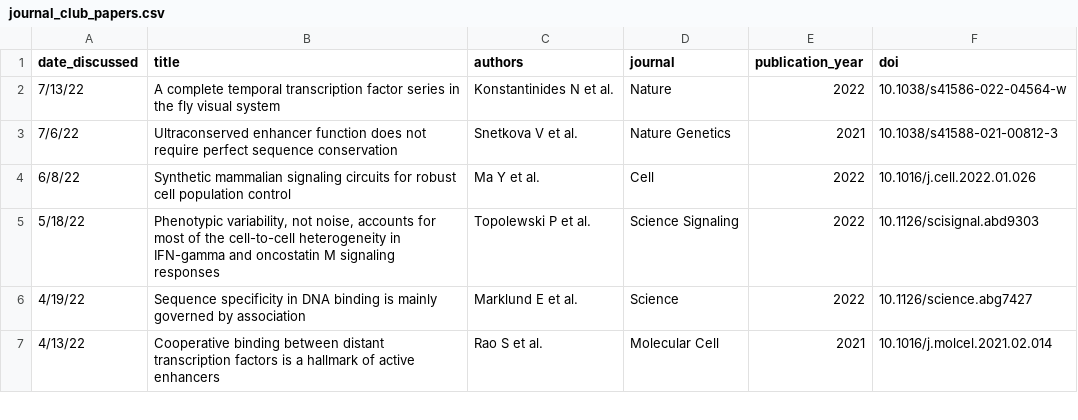
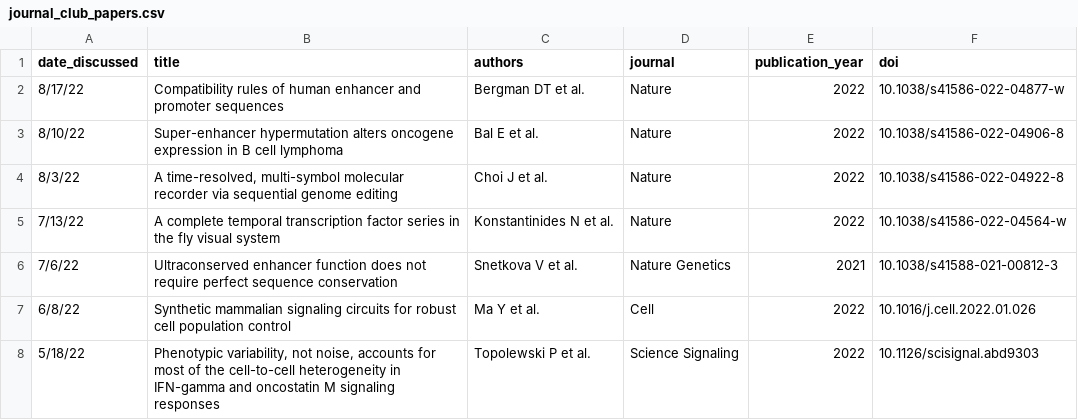
Before and after one commit to barakcohenlab/website, a CSV file: content/journal_club/journal_club_papers.csv, drawn as a sheet; only a part is shown; the shorter side is filled out with more unchanged rows.

Commit message:
Adding JC pitches from 7/20/22

```diff
--- a/content/journal_club/journal_club_papers.csv
+++ b/content/journal_club/journal_club_papers.csv
@@ -1,2 +1,5 @@
 date_discussed,title,authors,journal,publication_year,doi
+8/17/22,"Compatibility rules of human enhancer and promoter sequences",Bergman DT et al.,Nature,2022,10.1038/s41586-022-04877-w
+8/10/22,"Super-enhancer hypermutation alters oncogene expression in B cell lymphoma",Bal E et al.,Nature,2022,10.1038/s41586-022-04906-8
+8/3/22,"A time-resolved, multi-symbol molecular recorder via sequential genome editing",Choi J et al.,Nature,2022,10.1038/s41586-022-04922-8
 7/13/22,"A complete temporal transcription factor series in the fly visual system",Konstantinides N et al.,Nature,2022,10.1038/s41586-022-04564-w
```
